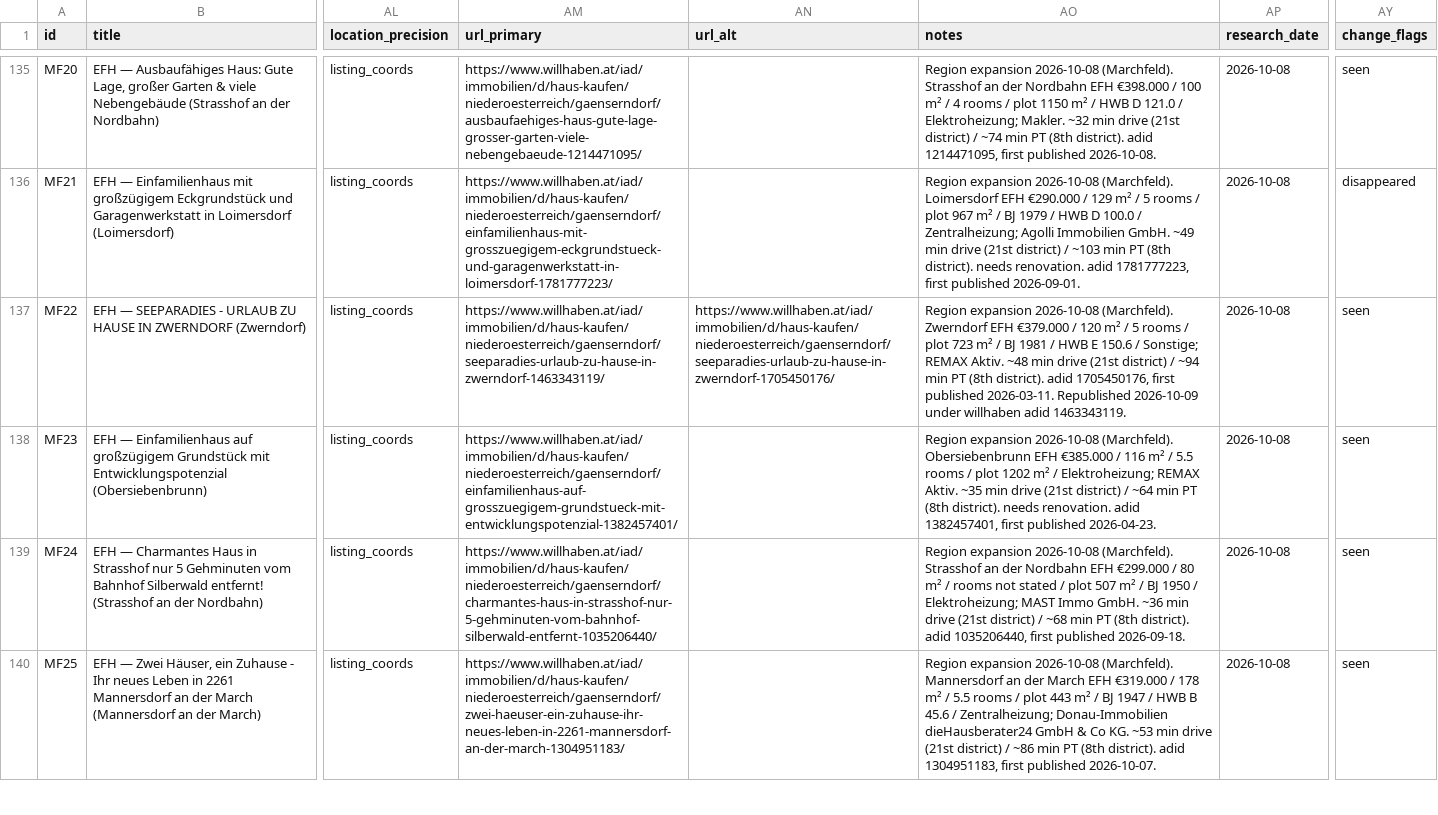
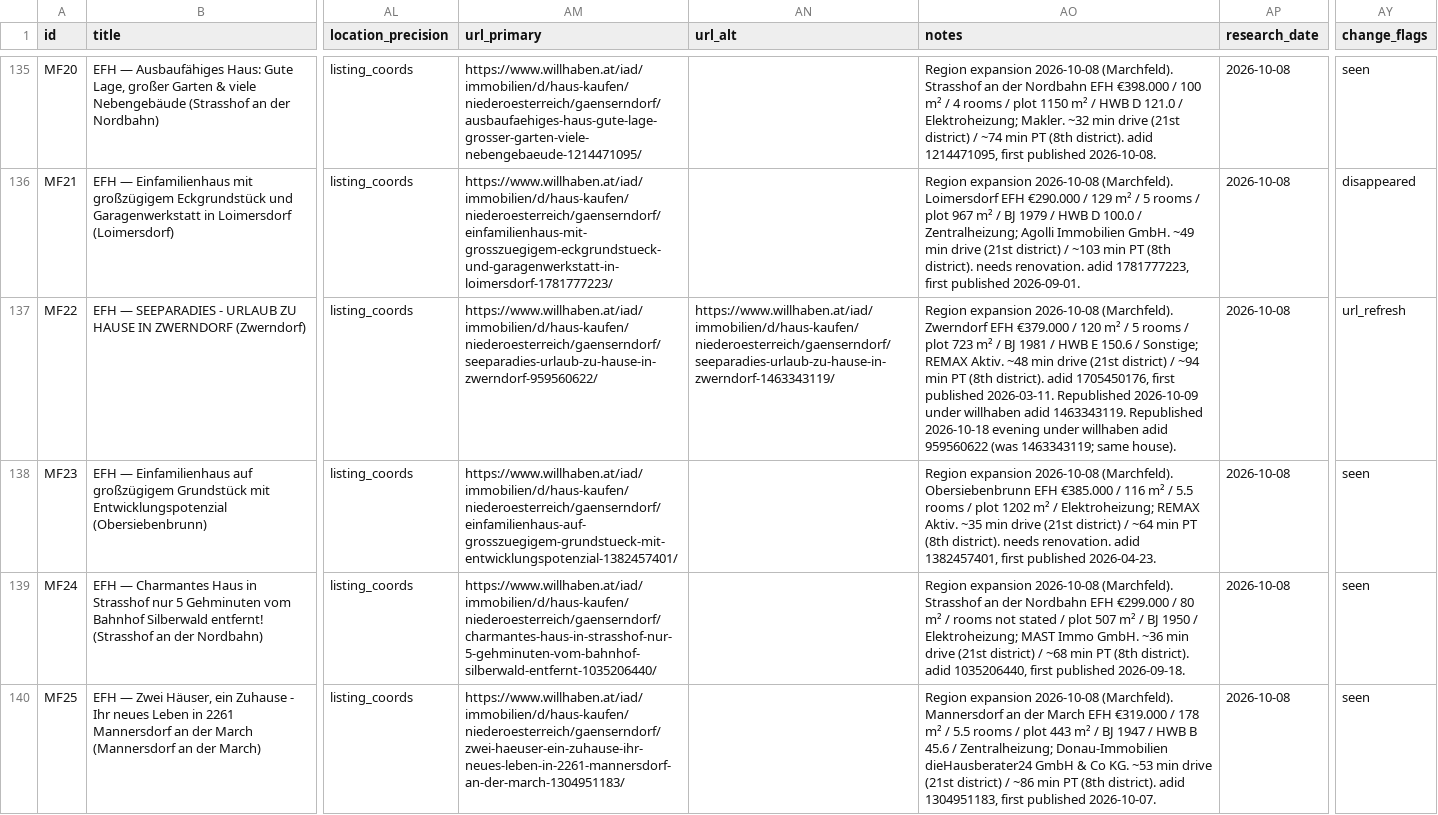
Before and after one commit to dmstacey/tulln-property-watch, a CSV file: properties.csv, drawn as a sheet; only a part is shown, gaps mark what is left out; the diff covers the shown part only; the diff names each change by its address in the sheet, - before the commit and + after, or states it on an @@ line.

Commit message:
Evening watch 2026-10-18: S2W5 Hornsburg €270k→€249k; MF22 Zwerndorf republished; MF27 Strasshof disappeared (373 active / 422 rows)

```diff
--- a/properties.csv
+++ b/properties.csv
-AM137 (url_primary): https://www.willhaben.at/iad/immobilien/d/haus-kaufen/niederoesterreich/gaenserndorf/seeparadies-urlaub-zu-hause-in-zwerndorf-1463343119/
+AM137 (url_primary): https://www.willhaben.at/iad/immobilien/d/haus-kaufen/niederoesterreich/gaenserndorf/seeparadies-urlaub-zu-hause-in-zwerndorf-959560622/
-AN137 (url_alt): https://www.willhaben.at/iad/immobilien/d/haus-kaufen/niederoesterreich/gaenserndorf/seeparadies-urlaub-zu-hause-in-zwerndorf-1705450176/
+AN137 (url_alt): https://www.willhaben.at/iad/immobilien/d/haus-kaufen/niederoesterreich/gaenserndorf/seeparadies-urlaub-zu-hause-in-zwerndorf-1463343119/
-AO137 (notes): …adid 1463343119.
+AO137 (notes): …adid 1463343119. Republished 2026-10-18 evening under willhaben adid 959560622 (was 1463343119; same house).
-AY137 (change_flags): seen
+AY137 (change_flags): url_refresh
```
Also changed, not shown: 48 edited cells elsewhere in this file, 3 other files.
